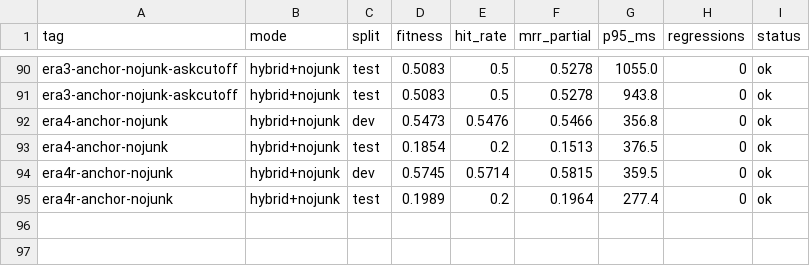
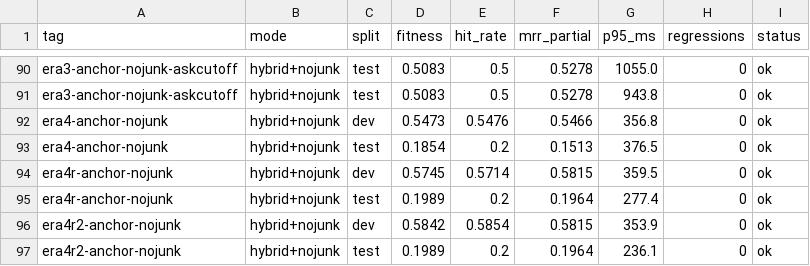
Before and after one commit to damsleth/yaams, a TSV file: scripts/autoresearch_results.tsv, drawn as a sheet; only a part is shown, gaps mark what is left out.

Commit message:
chore(eval): mark the Emilie driving-school gold as a miss; re-anchor

```diff
--- a/scripts/autoresearch_results.tsv
+++ b/scripts/autoresearch_results.tsv
@@ -95 +95,3 @@ era4r-anchor-nojunk	hybrid+nojunk	dev	0.5745	0.5714	0.5815	359.5	0	ok
 era4r-anchor-nojunk	hybrid+nojunk	test	0.1989	0.2	0.1964	277.4	0	ok
+era4r2-anchor-nojunk	hybrid+nojunk	dev	0.5842	0.5854	0.5815	353.9	0	ok
+era4r2-anchor-nojunk	hybrid+nojunk	test	0.1989	0.2	0.1964	236.1	0	ok
```
Also changed, not shown: 5 other files.
